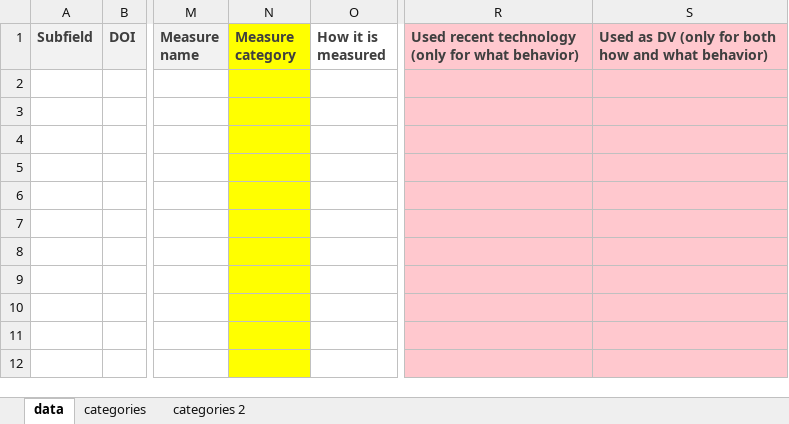
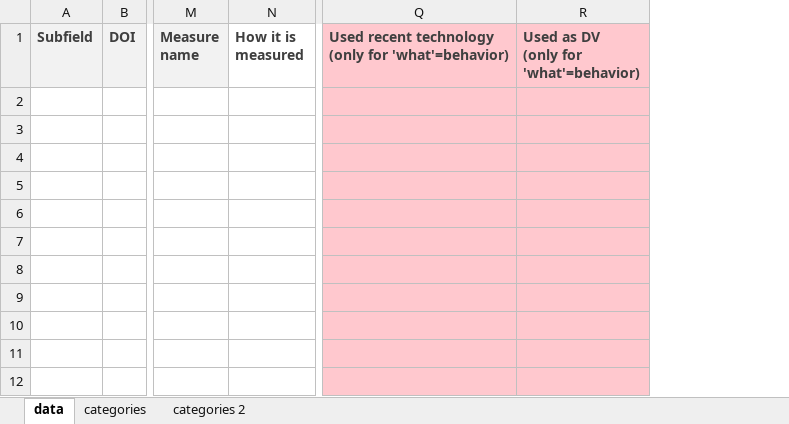
Before and after one commit to sabrinanorwood/measurement-trends-in-psychology, an Excel workbook: methods/codebook.xlsx, sheet data, drawn as a sheet; only a part is shown, gaps mark what is left out; values as stored, in another font and other column widths than the file's, no borders; conditional formats not drawn; removed rows and columns are numbered as before the commit, all else as after; ↵ is a line break in a cell; the diff names each change by its address in the sheet, - before the commit and + after, or states it on an @@ line.

Commit message:
Update codebook.xlsx

```diff
--- a/methods/codebook.xlsx (sheet data)
+++ b/methods/codebook.xlsx (sheet data)
-column N (Measure category), empty
-column R, row 1: Used recent technology (only for what behavior)
-column S, row 1: Used as DV (only for both how and what behavior)
+column Q, row 1: Used recent technology (only for 'what'=behavior)
+column R, row 1: Used as DV ↵ (only for 'what'=behavior)
```
Also changed, not shown: formulas that keep their value.
